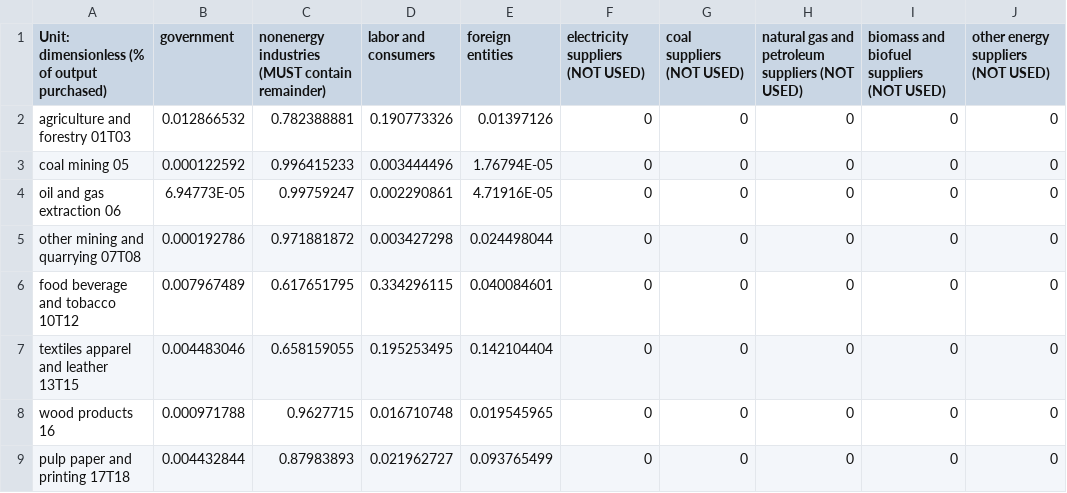
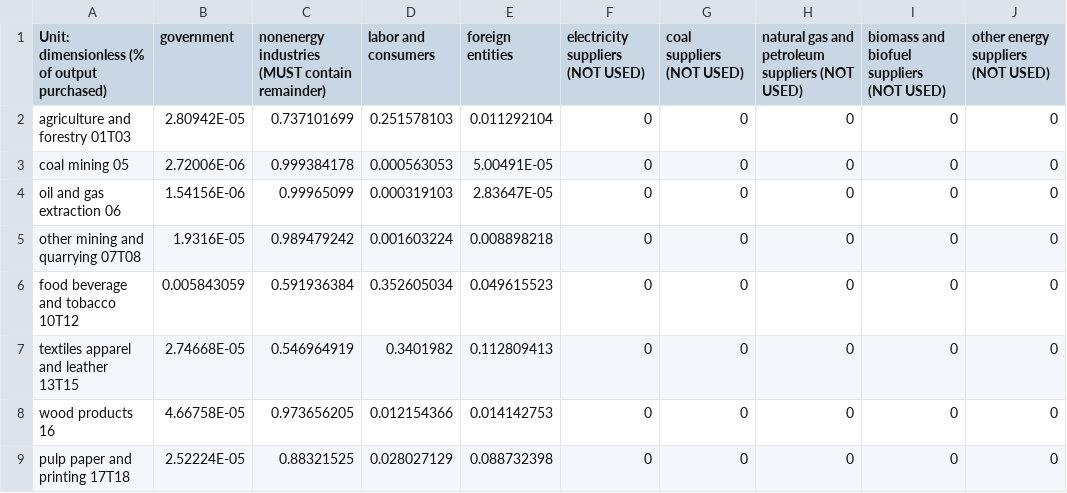
Before and after one commit to Energy-Innovation/eps-southkorea, a CSV file: InputData/io-model/FoGPbEaIC/FoGPbEaIC-entity.csv, drawn as a sheet; only a part is shown; the diff covers the shown part only.

Commit message:
Update FoGPbEaIC with new OECD data

```diff
--- a/InputData/io-model/FoGPbEaIC/FoGPbEaIC-entity.csv
+++ b/InputData/io-model/FoGPbEaIC/FoGPbEaIC-entity.csv
@@ -1,9 +1,9 @@
 Unit: dimensionless (% of output purchased),government,nonenergy industries (MUST contain remainder),labor and consumers,foreign entities,electricity suppliers (NOT USED),coal suppliers (NOT USED),natural gas and petroleum suppliers (NOT USED),biomass and biofuel suppliers (NOT USED),other energy suppliers (NOT USED)
-agriculture and forestry 01T03,0.012866532,0.782388881,0.190773326,0.01397126,0,0,0,0,0
-coal mining 05,0.000122592,0.996415233,0.003444496,1.76794E-05,0,0,0,0,0
-oil and gas extraction 06,6.94773E-05,0.99759247,0.002290861,4.71916E-05,0,0,0,0,0
-other mining and quarrying 07T08,0.000192786,0.971881872,0.003427298,0.024498044,0,0,0,0,0
-food beverage and tobacco 10T12,0.007967489,0.617651795,0.334296115,0.040084601,0,0,0,0,0
-textiles apparel and leather 13T15,0.004483046,0.658159055,0.195253495,0.142104404,0,0,0,0,0
-wood products 16,0.000971788,0.9627715,0.016710748,0.019545965,0,0,0,0,0
-pulp paper and printing 17T18,0.004432844,0.87983893,0.021962727,0.093765499,0,0,0,0,0
+agriculture and forestry 01T03,2.80942E-05,0.737101699,0.251578103,0.011292104,0,0,0,0,0
+coal mining 05,2.72006E-06,0.999384178,0.000563053,5.00491E-05,0,0,0,0,0
+oil and gas extraction 06,1.54156E-06,0.99965099,0.000319103,2.83647E-05,0,0,0,0,0
+other mining and quarrying 07T08,1.9316E-05,0.989479242,0.001603224,0.008898218,0,0,0,0,0
+food beverage and tobacco 10T12,0.005843059,0.591936384,0.352605034,0.049615523,0,0,0,0,0
+textiles apparel and leather 13T15,2.74668E-05,0.546964919,0.3401982,0.112809413,0,0,0,0,0
+wood products 16,4.66758E-05,0.973656205,0.012154366,0.014142753,0,0,0,0,0
+pulp paper and printing 17T18,2.52224E-05,0.88321525,0.028027129,0.088732398,0,0,0,0,0
```
Also changed, not shown: 59 edited cells elsewhere in this file, 1 other file.
